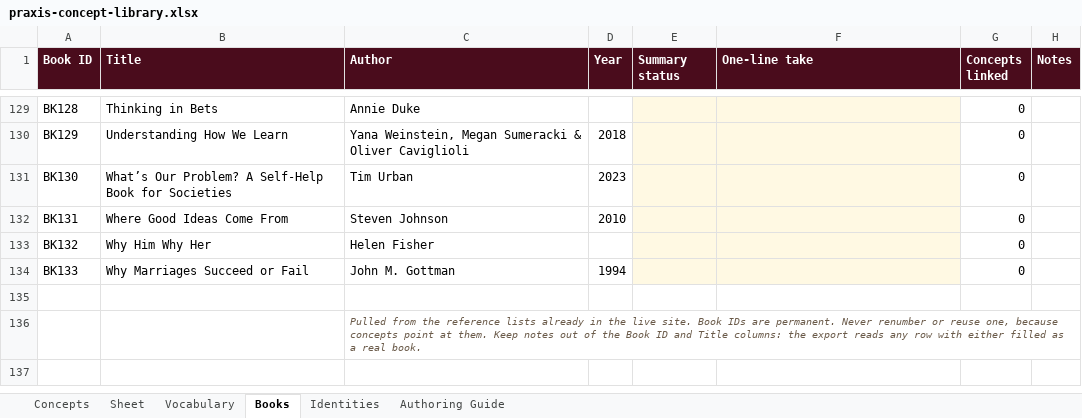
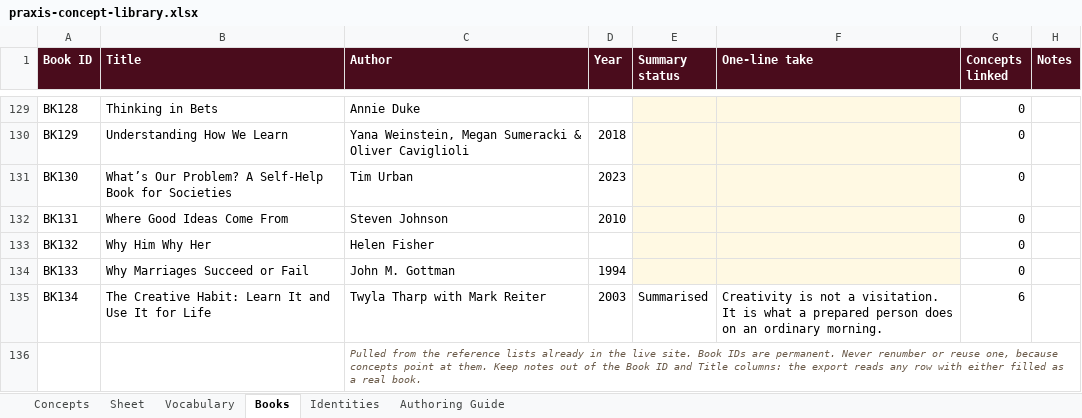
Before and after one commit to AuthoraAcquisition/PraxisNow, an Excel workbook: content/praxis-concept-library.xlsx, sheet Books, drawn as a sheet; only a part is shown, gaps mark what is left out; values as stored, in another font and other column widths than the file's, no borders; charts and pictures not drawn; the diff names each change by its address in the sheet, - before the commit and + after, or states it on an @@ line.

```diff
--- a/content/praxis-concept-library.xlsx (sheet Books)
+++ b/content/praxis-concept-library.xlsx (sheet Books)
-row 135: (empty)
+row 135: BK134 | The Creative Habit: Learn It and Use It for Life | Twyla Tharp with Mark Reiter | 2003 | Summarised | Creativity is not a visitation. It is what a prepared person does on an ordinary morning. | 6
```
Also changed, not shown: sheet Concepts, sheet Authoring Guide, sheet Vocabulary, 3 other files.
